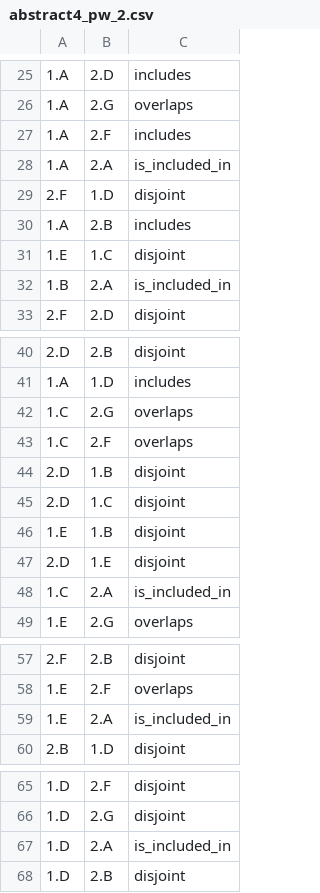
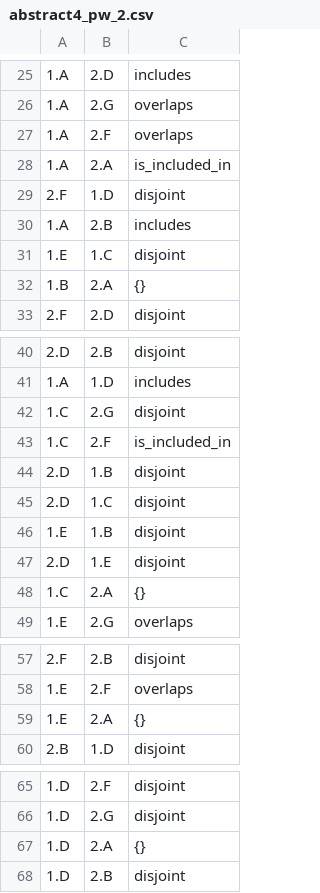
Before and after one commit to EulerProject/EulerX, a CSV file: example/output/abstract4/abstract4_pw_2.csv, drawn as a sheet; only a part is shown, gaps mark what is left out.

```diff
--- a/example/output/abstract4/abstract4_pw_2.csv
+++ b/example/output/abstract4/abstract4_pw_2.csv
@@ -26,3 +26,3 @@
 1.A,2.G,overlaps
-1.A,2.F,includes
+1.A,2.F,overlaps
 1.A,2.A,is_included_in
@@ -31,3 +31,3 @@
 1.E,1.C,disjoint
-1.B,2.A,is_included_in
+1.B,2.A,{}
 2.F,2.D,disjoint
@@ -41,4 +41,4 @@
 1.A,1.D,includes
-1.C,2.G,overlaps
-1.C,2.F,overlaps
+1.C,2.G,disjoint
+1.C,2.F,is_included_in
 2.D,1.B,disjoint
@@ -47,3 +47,3 @@
 2.D,1.E,disjoint
-1.C,2.A,is_included_in
+1.C,2.A,{}
 1.E,2.G,overlaps
@@ -58,3 +58,3 @@
 1.E,2.F,overlaps
-1.E,2.A,is_included_in
+1.E,2.A,{}
 2.B,1.D,disjoint
@@ -66,3 +66,3 @@
 1.D,2.G,disjoint
-1.D,2.A,is_included_in
+1.D,2.A,{}
 1.D,2.B,disjoint
```
Also changed, not shown: example/output/abstract4/abstract4_mir.csv, 15 other files.
